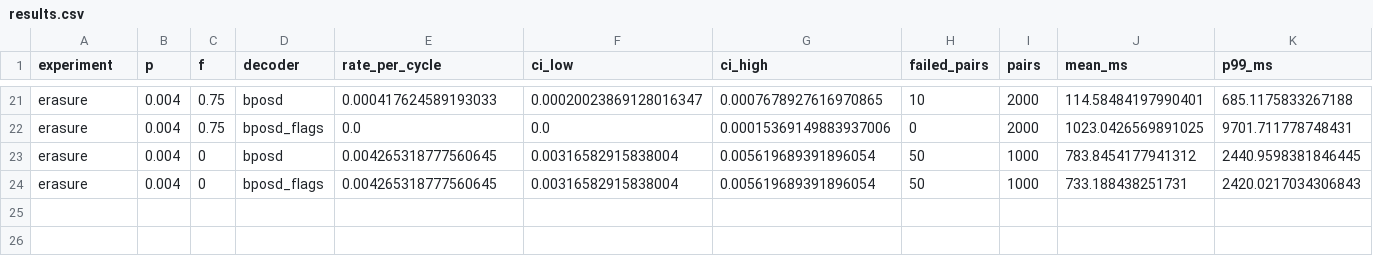
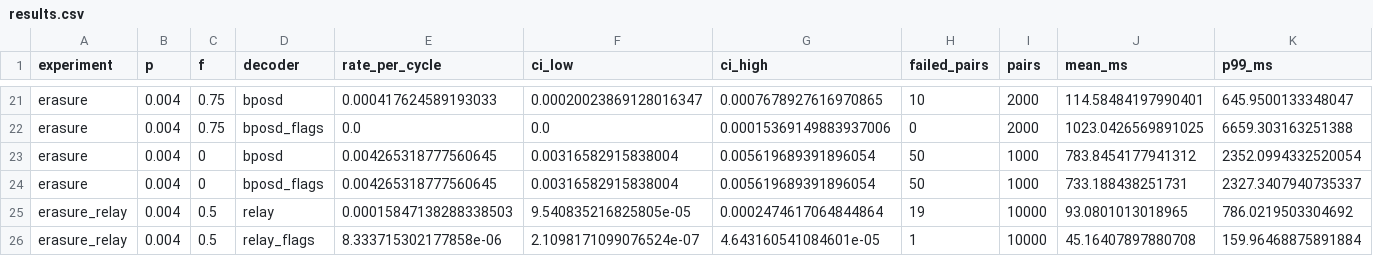
Before and after one commit to MGCquantum/MGCcorrection, a CSV file: challenge-1-ml-decoder-kit/results/results.csv, drawn as a sheet; only a part is shown, gaps mark what is left out; rows hold the shown columns only; the diff covers the shown part only; the diff names each change by its address in the sheet, - before the commit and + after, or states it on an @@ line.

```diff
--- a/challenge-1-ml-decoder-kit/results/results.csv
+++ b/challenge-1-ml-decoder-kit/results/results.csv
-K21 (p99_ms): 685.1175833267188
+K21 (p99_ms): 645.9500133348047
-K22 (p99_ms): 9701.711778748431
+K22 (p99_ms): 6659.303163251388
-K23 (p99_ms): 2440.9598381846445
+K23 (p99_ms): 2352.0994332520054
-K24 (p99_ms): 2420.0217034306843
+K24 (p99_ms): 2327.3407940735337
+row 25: erasure_relay | 0.004 | 0.5 | relay | 0.00015847138288338503 | 9.540835216825805e-05 | 0.0002474617064844864 | 19 | 10000 | 93.0801013018965 | 786.0219503304692
+row 26: erasure_relay | 0.004 | 0.5 | relay_flags | 8.333715302177858e-06 | 2.1098171099076524e-07 | 4.643160541084601e-05 | 1 | 10000 | 45.16407897880708 | 159.96468875891884
```
Also changed, not shown: 64 edited cells elsewhere in this file, 1 other file.
